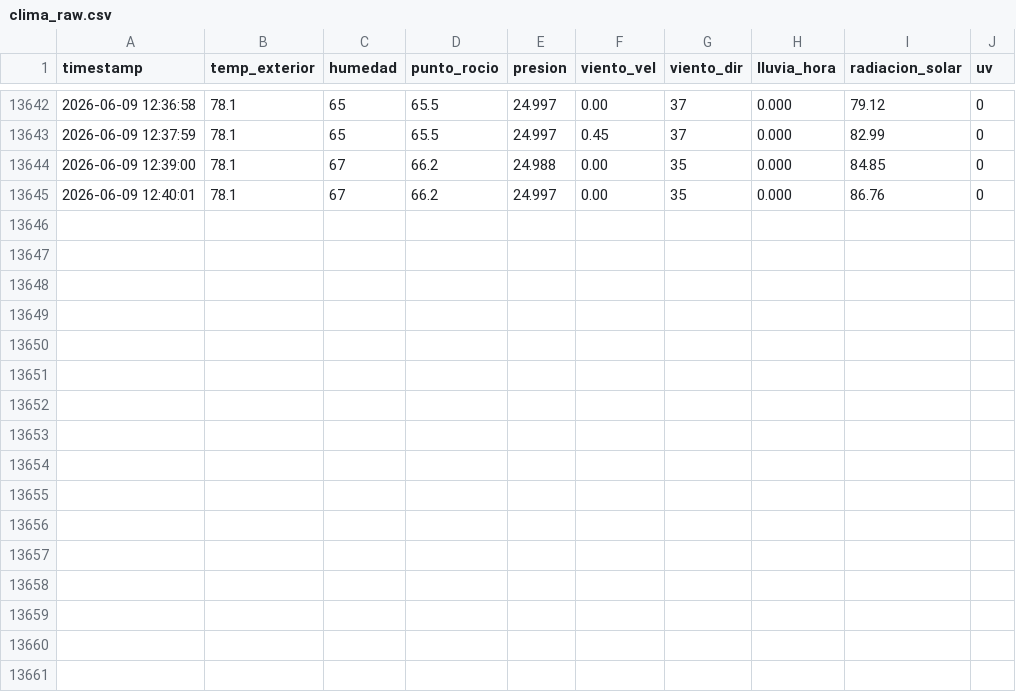
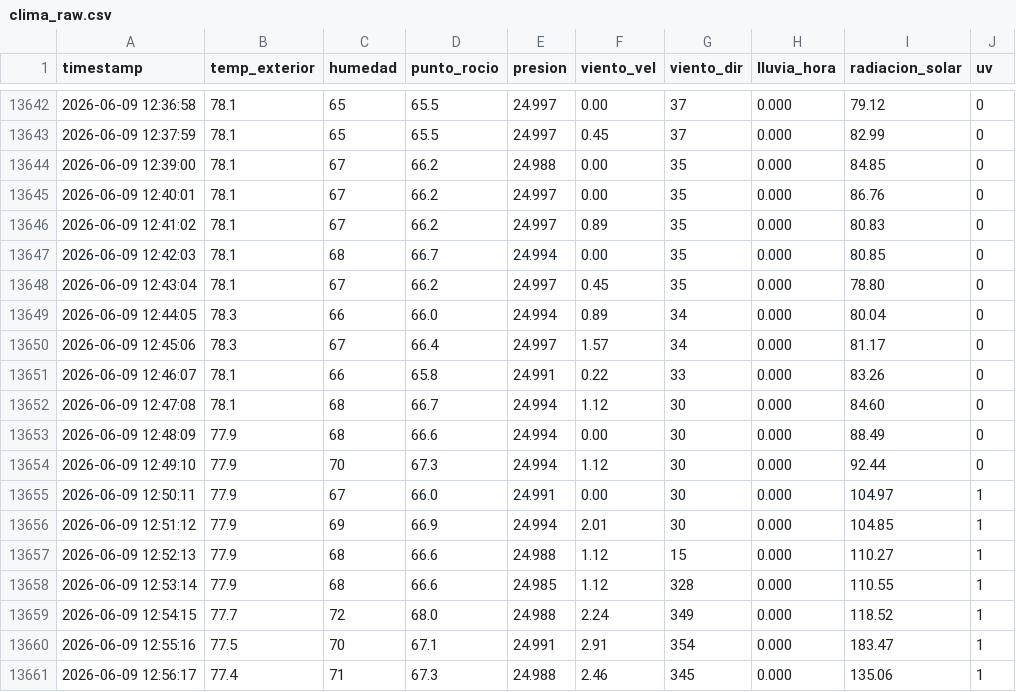
Before and after one commit to EdwinKestler/awa05-telemetria, a CSV file: data/raw/clima_raw.csv, drawn as a sheet; only a part is shown, gaps mark what is left out; the diff names each change by its address in the sheet, - before the commit and + after, or states it on an @@ line.

Commit message:
Actualizacion automatica 2026-06-09 12:56:42

```diff
--- a/data/raw/clima_raw.csv
+++ b/data/raw/clima_raw.csv
+row 13646: 2026-06-09 12:41:02 | 78.1 | 67 | 66.2 | 24.997 | 0.89 | 35 | 0.000 | 80.83 | 0
+row 13647: 2026-06-09 12:42:03 | 78.1 | 68 | 66.7 | 24.994 | 0.00 | 35 | 0.000 | 80.85 | 0
+row 13648: 2026-06-09 12:43:04 | 78.1 | 67 | 66.2 | 24.997 | 0.45 | 35 | 0.000 | 78.80 | 0
+row 13649: 2026-06-09 12:44:05 | 78.3 | 66 | 66.0 | 24.994 | 0.89 | 34 | 0.000 | 80.04 | 0
+row 13650: 2026-06-09 12:45:06 | 78.3 | 67 | 66.4 | 24.997 | 1.57 | 34 | 0.000 | 81.17 | 0
+row 13651: 2026-06-09 12:46:07 | 78.1 | 66 | 65.8 | 24.991 | 0.22 | 33 | 0.000 | 83.26 | 0
+row 13652: 2026-06-09 12:47:08 | 78.1 | 68 | 66.7 | 24.994 | 1.12 | 30 | 0.000 | 84.60 | 0
+row 13653: 2026-06-09 12:48:09 | 77.9 | 68 | 66.6 | 24.994 | 0.00 | 30 | 0.000 | 88.49 | 0
+row 13654: 2026-06-09 12:49:10 | 77.9 | 70 | 67.3 | 24.994 | 1.12 | 30 | 0.000 | 92.44 | 0
+row 13655: 2026-06-09 12:50:11 | 77.9 | 67 | 66.0 | 24.991 | 0.00 | 30 | 0.000 | 104.97 | 1
+row 13656: 2026-06-09 12:51:12 | 77.9 | 69 | 66.9 | 24.994 | 2.01 | 30 | 0.000 | 104.85 | 1
+row 13657: 2026-06-09 12:52:13 | 77.9 | 68 | 66.6 | 24.988 | 1.12 | 15 | 0.000 | 110.27 | 1
+row 13658: 2026-06-09 12:53:14 | 77.9 | 68 | 66.6 | 24.985 | 1.12 | 328 | 0.000 | 110.55 | 1
+row 13659: 2026-06-09 12:54:15 | 77.7 | 72 | 68.0 | 24.988 | 2.24 | 349 | 0.000 | 118.52 | 1
+row 13660: 2026-06-09 12:55:16 | 77.5 | 70 | 67.1 | 24.991 | 2.91 | 354 | 0.000 | 183.47 | 1
+row 13661: 2026-06-09 12:56:17 | 77.4 | 71 | 67.3 | 24.988 | 2.46 | 345 | 0.000 | 135.06 | 1
```
